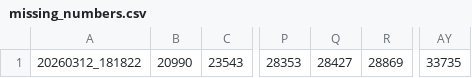
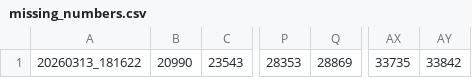
Before and after one commit to manman4/manman4.github.io, a CSV file: data/missing_numbers.csv, drawn as a sheet; only a part is shown, gaps mark what is left out; removed rows and columns are numbered as before the commit, all else as after; the diff names each change by its address in the sheet, - before the commit and + after, or states it on an @@ line.

```diff
--- a/data/missing_numbers.csv
+++ b/data/missing_numbers.csv
-column Q, row 1: 28427
+column AY, row 1: 33842
-A1: 20260312_181822
+A1: 20260313_181622
```
